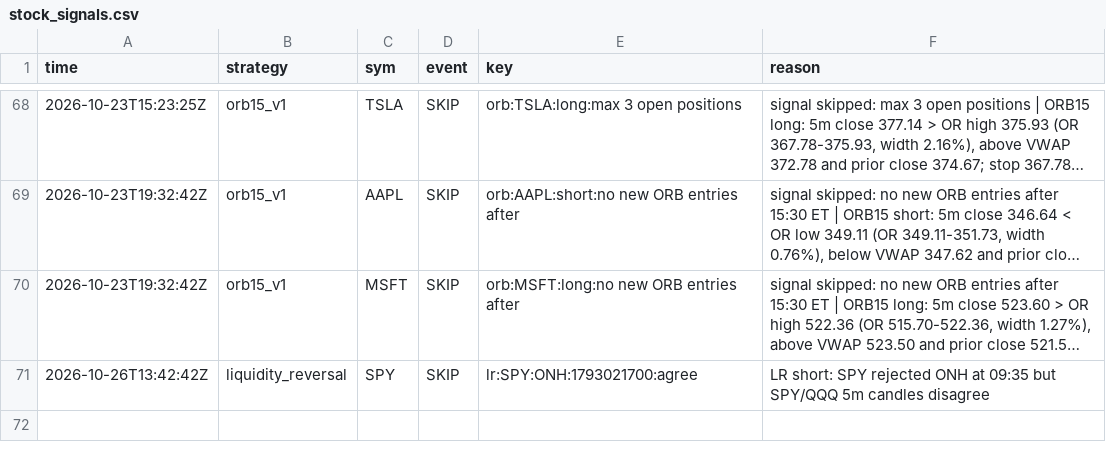
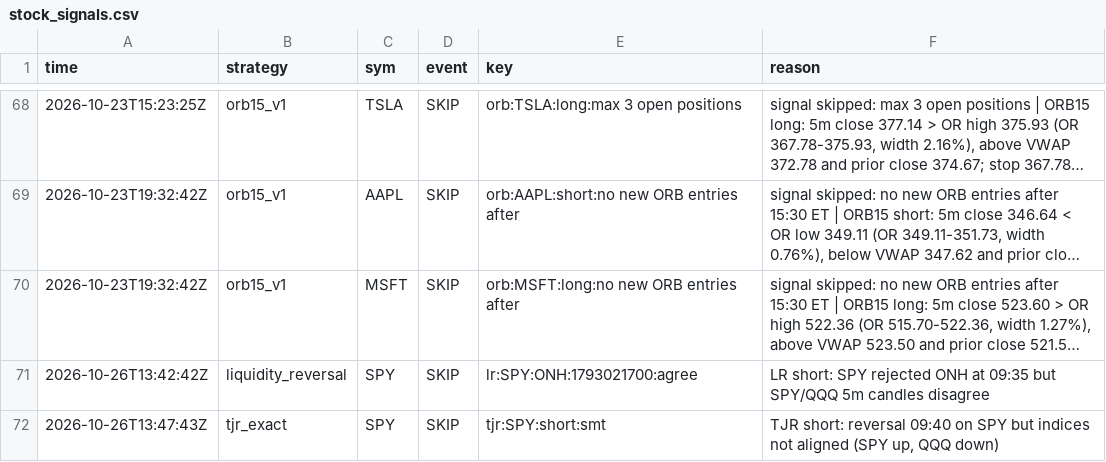
Before and after one commit to northgeorgiacablingco-commits/paper-trading-dashboard, a CSV file: data/stock_signals.csv, drawn as a sheet; only a part is shown, gaps mark what is left out; long unchanged cells end in ….

```diff
--- a/data/stock_signals.csv
+++ b/data/stock_signals.csv
@@ -71 +71,2 @@ time,strategy,sym,event,key,reason
 2026-10-26T13:42:42Z,liquidity_reversal,SPY,SKIP,lr:SPY:ONH:1793021700:agree,LR short: SPY rejected ONH at 09:35 but SPY/QQQ 5m candles disagree
+2026-10-26T13:47:43Z,tjr_exact,SPY,SKIP,tjr:SPY:short:smt,"TJR short: reversal 09:40 on SPY but indices not aligned (SPY up, QQQ down)"
```
Also changed, not shown: 4 other files.
